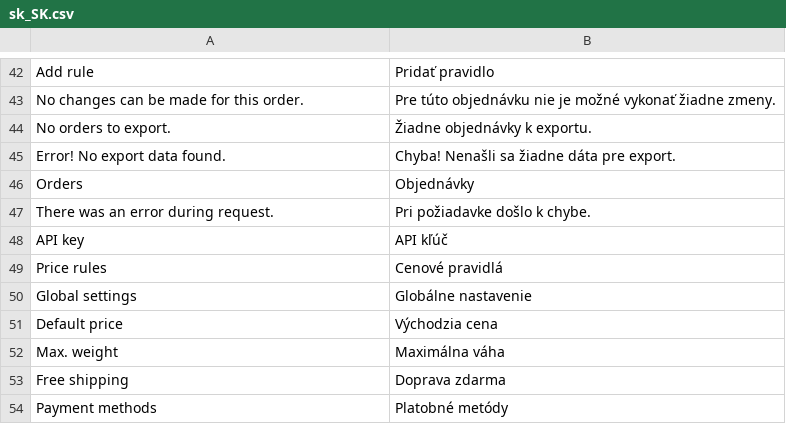
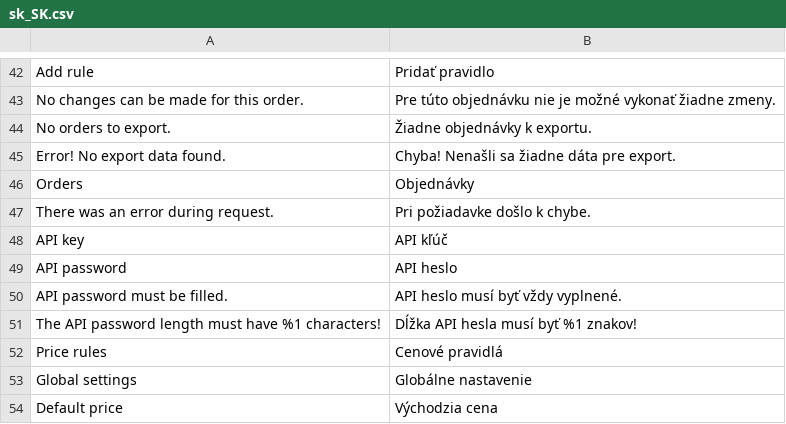
Before and after one commit to Zasilkovna/magento2, a CSV file: Packetery/Checkout/i18n/sk_SK.csv, drawn as a sheet; only a part is shown, gaps mark what is left out; the shorter side is filled out with more unchanged rows.

```diff
--- a/Packetery/Checkout/i18n/sk_SK.csv
+++ b/Packetery/Checkout/i18n/sk_SK.csv
@@ -48,2 +48,5 @@
 "API key","API kľúč"
+"API password","API heslo"
+"API password must be filled.","API heslo musí byť vždy vyplnené."
+"The API password length must have %1 characters!","Dĺžka API hesla musí byť %1 znakov!"
 "Price rules","Cenové pravidlá"
```
Also changed, not shown: Packetery/Checkout/i18n/cs_CZ.csv, Packetery/Checkout/i18n/en_GB.csv, 3 other files.
